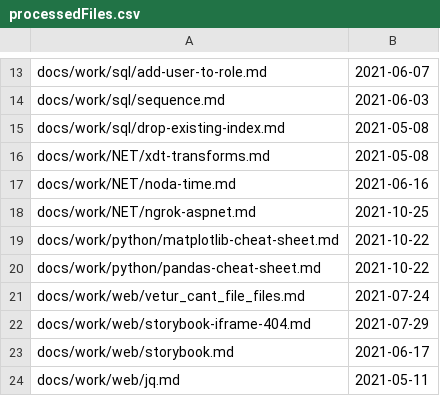
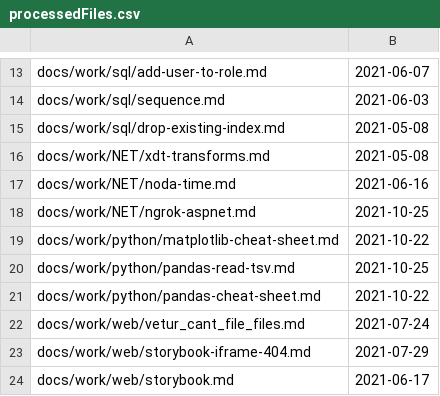
Before and after one commit to westerndevs/western-devs-website, a CSV file: processedFiles.csv, drawn as a sheet; only a part is shown, gaps mark what is left out; the shorter side is filled out with more unchanged rows.

```diff
--- a/processedFiles.csv
+++ b/processedFiles.csv
@@ -19,2 +19,3 @@ docs/work/NET/ngrok-aspnet.md,2021-10-25
 docs/work/python/matplotlib-cheat-sheet.md,2021-10-22
+docs/work/python/pandas-read-tsv.md,2021-10-25
 docs/work/python/pandas-cheat-sheet.md,2021-10-22
```
Also changed, not shown: 1 other file.
